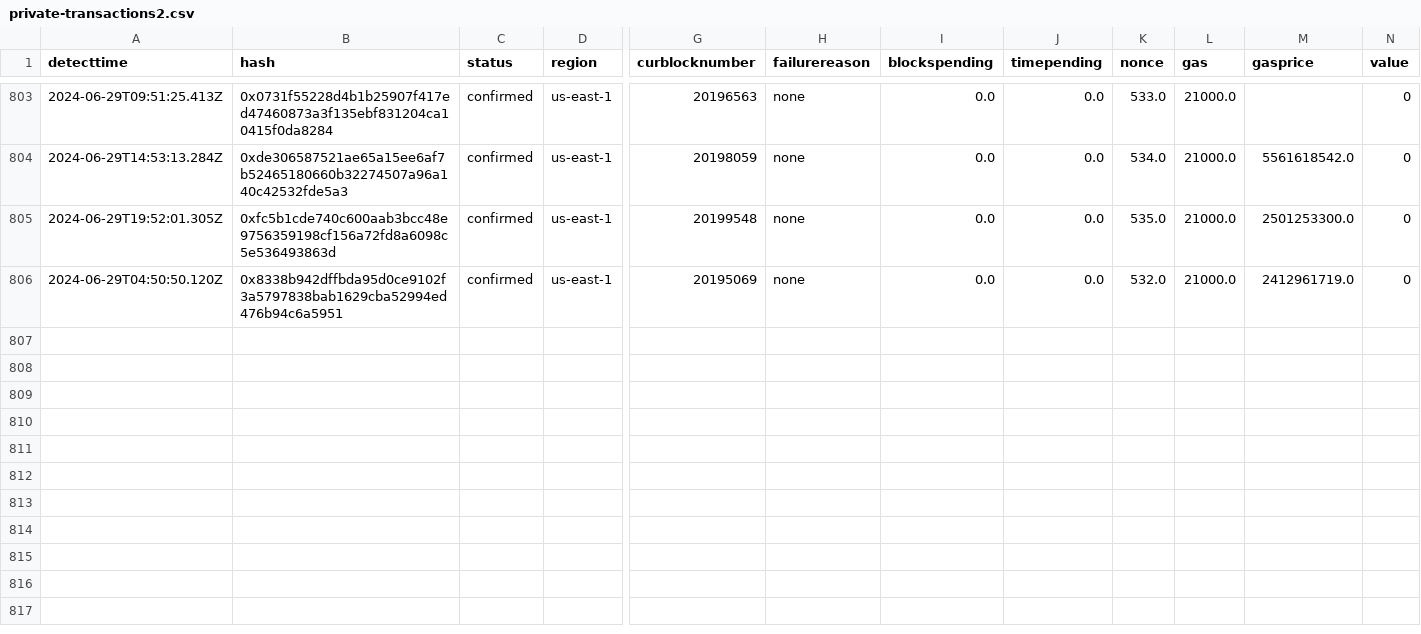
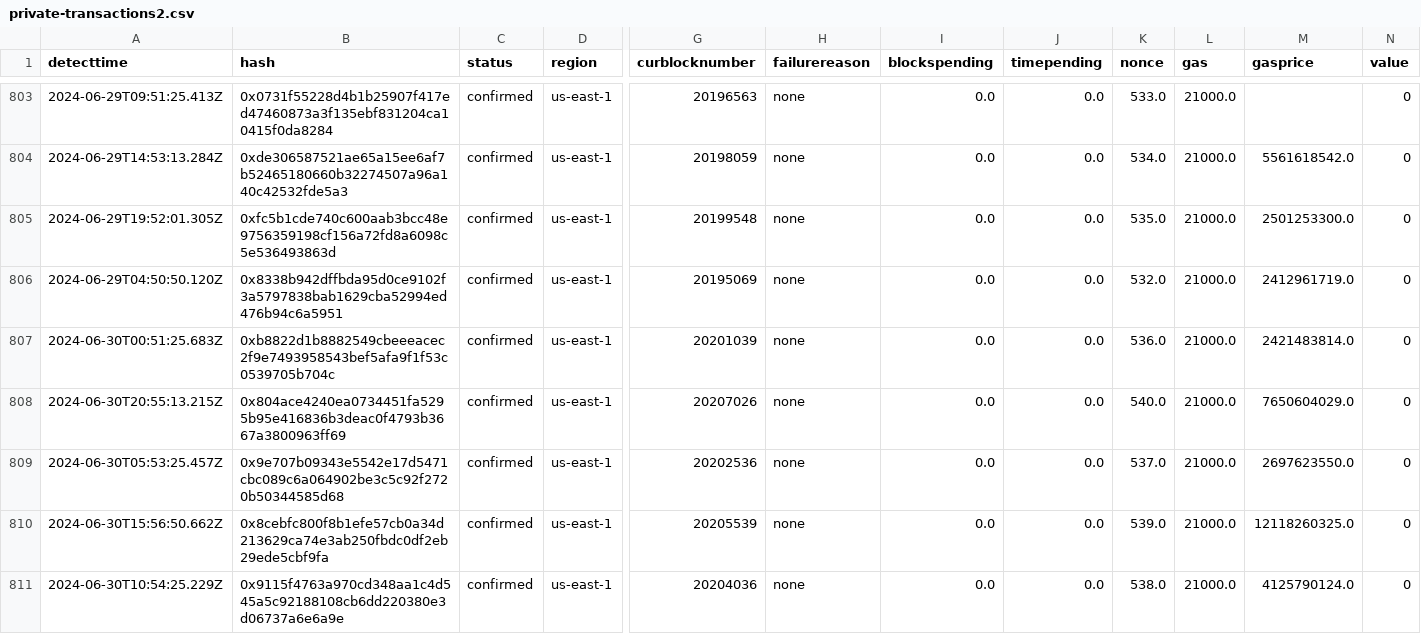
Before and after one commit to Amit0617/eip4844-data, a CSV file: data/private-transactions2.csv, drawn as a sheet; only a part is shown, gaps mark what is left out; rows hold the shown columns only; the diff names each change by its address in the sheet, - before the commit and + after, or states it on an @@ line.

```diff
--- a/data/private-transactions2.csv
+++ b/data/private-transactions2.csv
+row 807: 2024-06-30T00:51:25.683Z | 0xb8822d1b8882549cbeeeacec2f9e7493958543bef5afa9f1f53c0539705b704c | confirmed | us-east-1 | 20201039 | none | 0.0 | 0.0 | 536.0 | 21000.0 | 2421483814.0 | 0
+row 808: 2024-06-30T20:55:13.215Z | 0x804ace4240ea0734451fa5295b95e416836b3deac0f4793b3667a3800963ff69 | confirmed | us-east-1 | 20207026 | none | 0.0 | 0.0 | 540.0 | 21000.0 | 7650604029.0 | 0
+row 809: 2024-06-30T05:53:25.457Z | 0x9e707b09343e5542e17d5471cbc089c6a064902be3c5c92f2720b50344585d68 | confirmed | us-east-1 | 20202536 | none | 0.0 | 0.0 | 537.0 | 21000.0 | 2697623550.0 | 0
+row 810: 2024-06-30T15:56:50.662Z | 0x8cebfc800f8b1efe57cb0a34d213629ca74e3ab250fbdc0df2eb29ede5cbf9fa | confirmed | us-east-1 | 20205539 | none | 0.0 | 0.0 | 539.0 | 21000.0 | 12118260325.0 | 0
+row 811: 2024-06-30T10:54:25.229Z | 0x9115f4763a970cd348aa1c4d545a5c92188108cb6dd220380e3d06737a6e6a9e | confirmed | us-east-1 | 20204036 | none | 0.0 | 0.0 | 538.0 | 21000.0 | 4125790124.0 | 0
```
Also changed, not shown: 1 other file.
